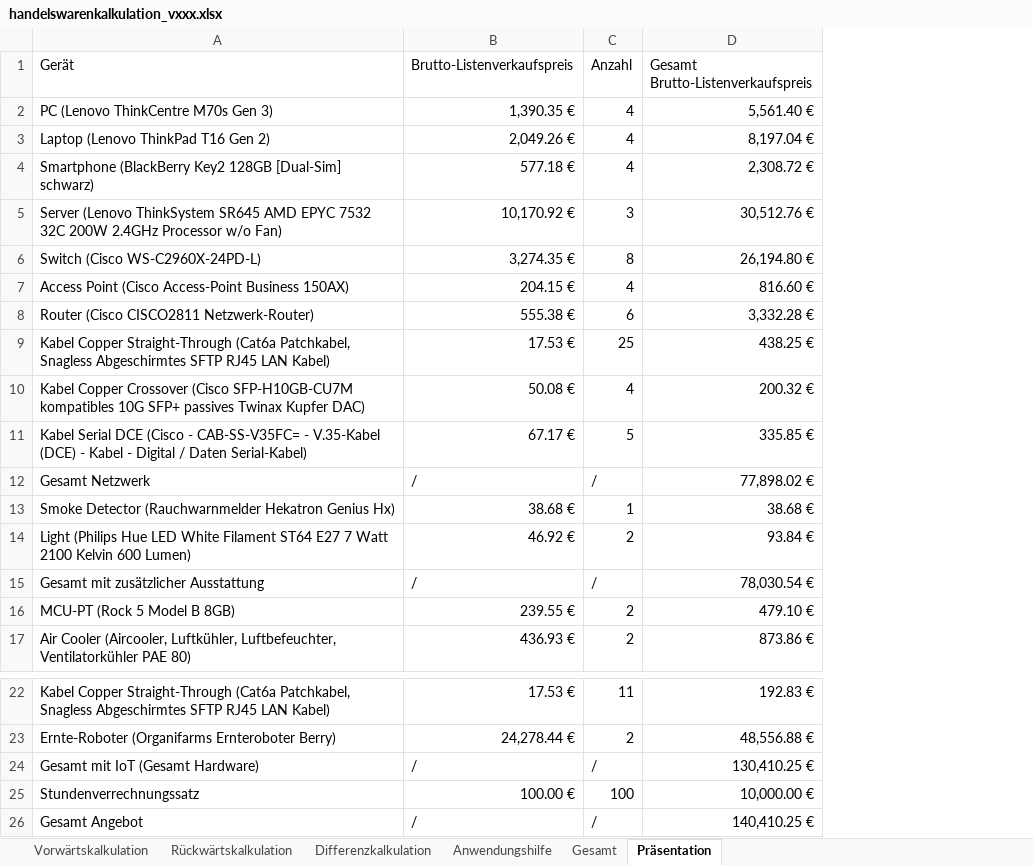
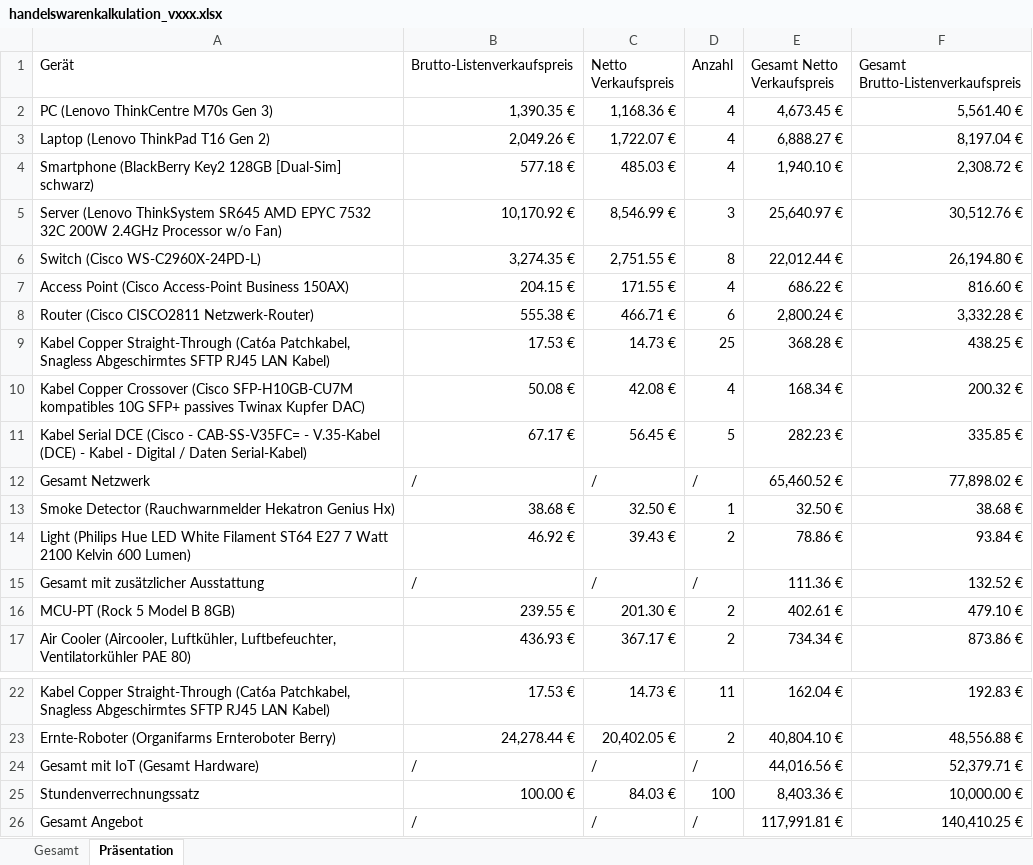
Before and after one commit to ximragequit/Rechnernetze-I_ITECH, an Excel workbook: Challenge IV/handelswarenkalkulation_vxxx.xlsx, sheet Präsentation, drawn as a sheet; only a part is shown, gaps mark what is left out; values as stored, in another font and other column widths than the file's, no cell formats; table styles not drawn; addresses are those after the commit; the diff names each change by its address in the sheet, - before the commit and + after, or states it on an @@ line.

```diff
--- a/Challenge IV/handelswarenkalkulation_vxxx.xlsx (sheet Präsentation)
+++ b/Challenge IV/handelswarenkalkulation_vxxx.xlsx (sheet Präsentation)
@@ sheet tab hidden: Vorwärtskalkulation @@
@@ sheet tab hidden: Rückwärtskalkulation @@
@@ sheet tab hidden: Differenzkalkulation @@
@@ sheet tab hidden: Anwendungshilfe @@
+column C (Netto Verkaufspreis), rows 2-17: 1,168.36 € | 1,722.07 € | 485.03 € | 8,546.99 € | 2,751.55 € | 171.55 € | 466.71 € | 14.73 € | 42.08 € | 56.45 € | / | 32.50 € | 39.43 € | / | 201.30 € | 367.17 €; rows 22-26: 14.73 € | 20,402.05 € | / | 84.03 € | /
+column E (Gesamt Netto Verkaufspreis), rows 2-17: 4,673.45 € | 6,888.27 € | 1,940.10 € | 25,640.97 € | 22,012.44 € | 686.22 € | 2,800.24 € | 368.28 € | 168.34 € | 282.23 € | 65,460.52 € | 32.50 € | 78.86 € | 111.36 € | 402.61 € | 734.34 €; rows 22-26: 162.04 € | 40,804.10 € | 44,016.56 € | 8,403.36 € | 117,991.81 €
-F15: 78,030.54 €
+F15: 132.52 €
-F24: 130,410.25 €
+F24: 52,379.71 €
```
Also changed, not shown: cell formats, formulas that keep their value, 1 other file.
